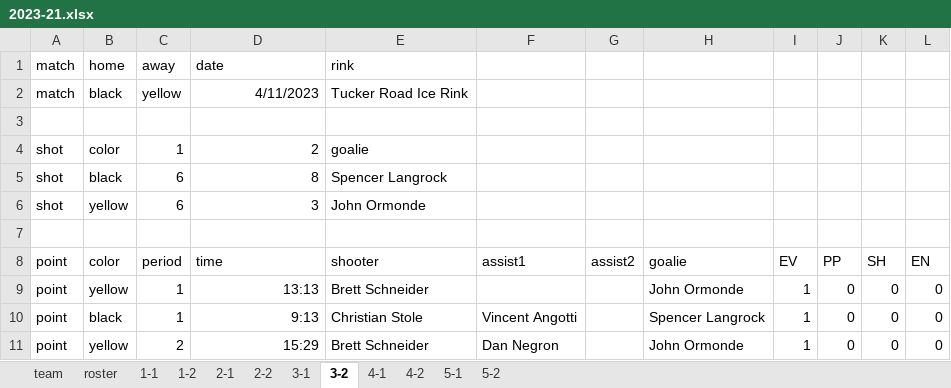
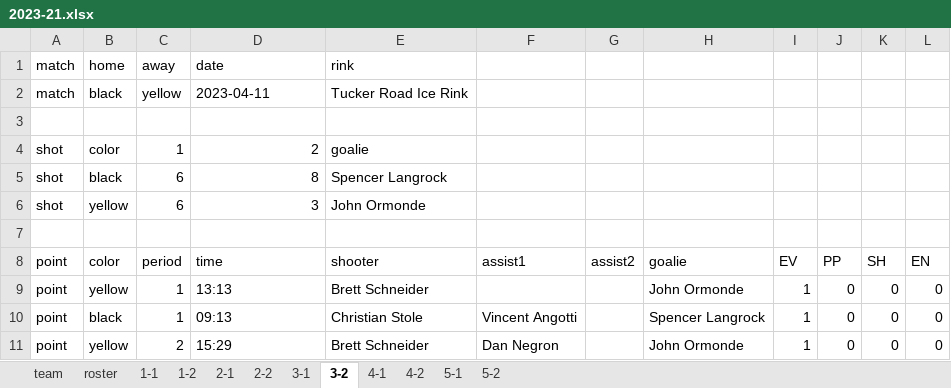
Before and after one commit to dnanto/broomball, an Excel workbook: data/xlsx/2023-21.xlsx, sheet 3-2, drawn as a sheet; values as stored, in another font and other column widths than the file's, no borders; the diff names each change by its address in the sheet, - before the commit and + after, or states it on an @@ line.

```diff
--- a/data/xlsx/2023-21.xlsx (sheet 3-2)
+++ b/data/xlsx/2023-21.xlsx (sheet 3-2)
-D2 (time): 4/11/2023
+D2 (time): 2023-04-11
-D9 alignment: right
+D9 alignment: left
-D10 (time): 9:13
+D10 (time): 09:13
-D11 alignment: right
+D11 alignment: left
```
Also changed, not shown: sheet roster, sheet 4-2, sheet 4-1, sheet 3-1.
